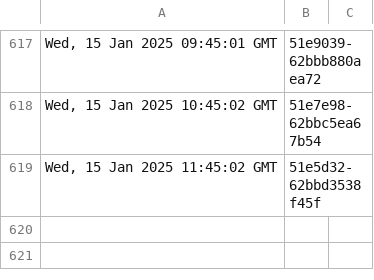
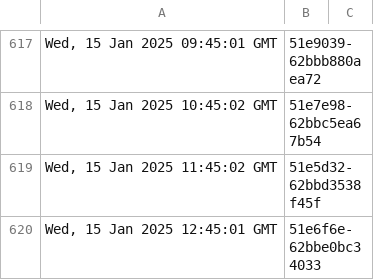
Before and after one commit to dnmvisser/test123, a TSV file: edugain-seen.tsv, drawn as a sheet; only a part is shown, gaps mark what is left out.

```diff
--- a/edugain-seen.tsv
+++ b/edugain-seen.tsv
@@ -619 +619,2 @@ Wed, 15 Jan 2025 10:45:02 GMT	"51e7e98-62bbc5ea67b54"
 Wed, 15 Jan 2025 11:45:02 GMT	"51e5d32-62bbd3538f45f"
+Wed, 15 Jan 2025 12:45:01 GMT	"51e6f6e-62bbe0bc34033"
```
Also changed, not shown: 1 other file.
